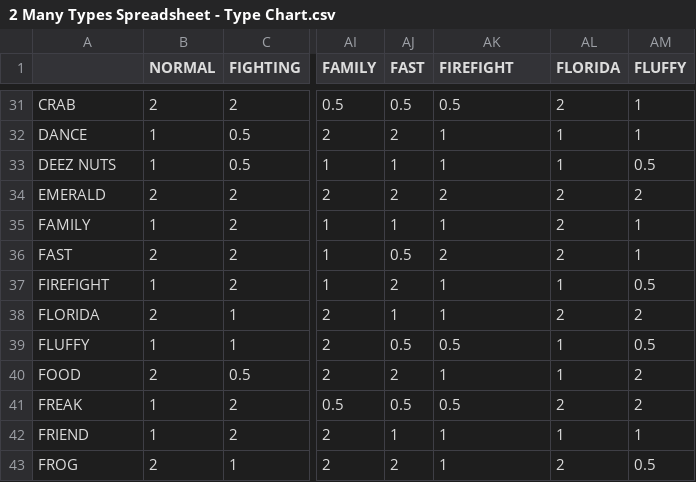
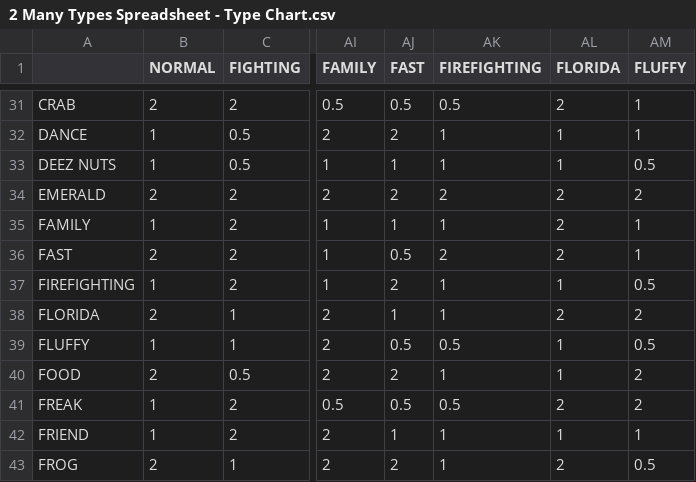
Before and after one commit to Anything-Random/Too-Many-Types-2-Type-Calculator, a CSV file: 2 Many Types Spreadsheet - Type Chart.csv, drawn as a sheet; only a part is shown, gaps mark what is left out; the diff names each change by its address in the sheet, - before the commit and + after, or states it on an @@ line.

Commit message:
Updated Firefight -> Firefighting in Spreadsheet

```diff
--- a/2 Many Types Spreadsheet - Type Chart.csv
+++ b/2 Many Types Spreadsheet - Type Chart.csv
-AK1: FIREFIGHT
+AK1: FIREFIGHTING
-A37: FIREFIGHT
+A37: FIREFIGHTING
```
Also changed, not shown: 3 other files.
